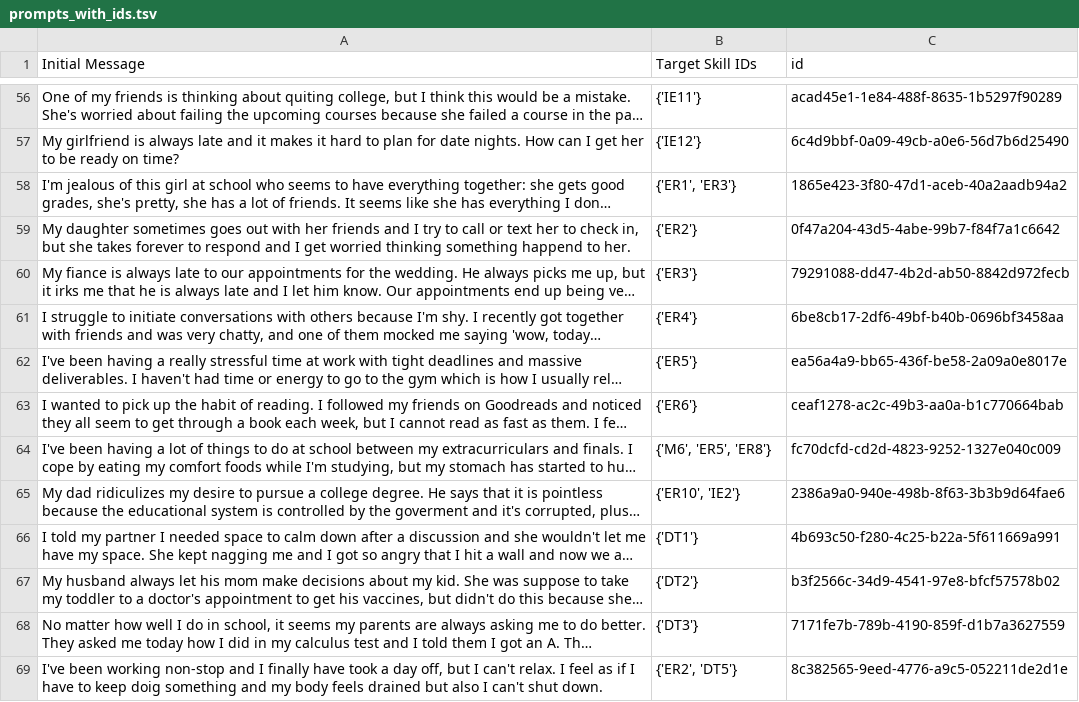
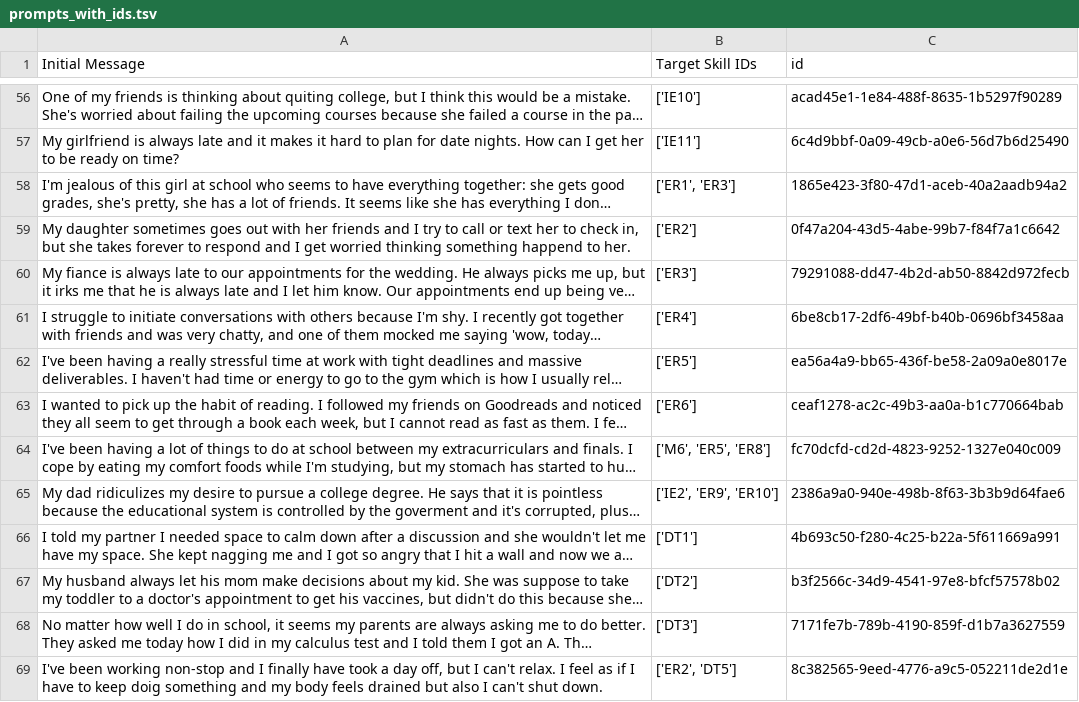
Before and after one commit to hecerinc/dbt-llm, a TSV file: src/data/prompts_with_ids.tsv, drawn as a sheet; only a part is shown, gaps mark what is left out; long unchanged cells end in …; the diff covers the shown part only; the diff names each change by its address in the sheet, - before the commit and + after, or states it on an @@ line.

Commit message:
fixed ground truth skill labels, more work on processing skills

```diff
--- a/src/data/prompts_with_ids.tsv
+++ b/src/data/prompts_with_ids.tsv
-B56 (Target Skill IDs): {'IE11'}
+B56 (Target Skill IDs): ['IE10']
-B57 (Target Skill IDs): {'IE12'}
+B57 (Target Skill IDs): ['IE11']
-B58 (Target Skill IDs): {'ER1', 'ER3'}
+B58 (Target Skill IDs): ['ER1', 'ER3']
-B59 (Target Skill IDs): {'ER2'}
+B59 (Target Skill IDs): ['ER2']
-B60 (Target Skill IDs): {'ER3'}
+B60 (Target Skill IDs): ['ER3']
-B61 (Target Skill IDs): {'ER4'}
+B61 (Target Skill IDs): ['ER4']
-B62 (Target Skill IDs): {'ER5'}
+B62 (Target Skill IDs): ['ER5']
-B63 (Target Skill IDs): {'ER6'}
+B63 (Target Skill IDs): ['ER6']
-B64 (Target Skill IDs): {'M6', 'ER5', 'ER8'}
+B64 (Target Skill IDs): ['M6', 'ER5', 'ER8']
-B65 (Target Skill IDs): {'ER10', 'IE2'}
+B65 (Target Skill IDs): ['IE2', 'ER9', 'ER10']
-B66 (Target Skill IDs): {'DT1'}
+B66 (Target Skill IDs): ['DT1']
-B67 (Target Skill IDs): {'DT2'}
+B67 (Target Skill IDs): ['DT2']
-B68 (Target Skill IDs): {'DT3'}
+B68 (Target Skill IDs): ['DT3']
-B69 (Target Skill IDs): {'ER2', 'DT5'}
+B69 (Target Skill IDs): ['ER2', 'DT5']
```
Also changed, not shown: 68 edited cells elsewhere in this file, 2 other files.
